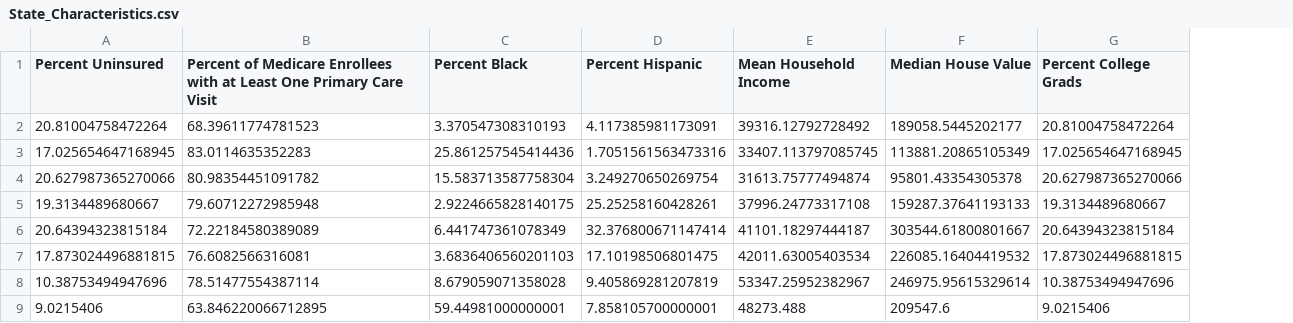
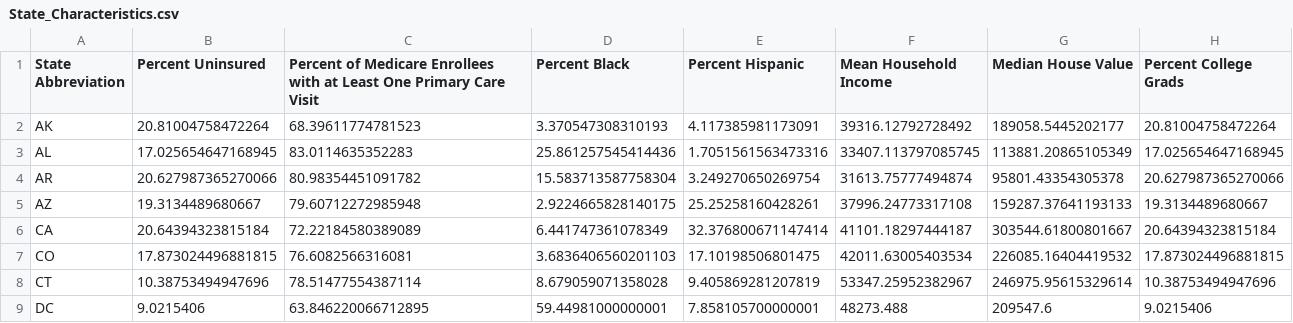
Before and after one commit to KMenz/Life_Expectancy_In_US, a CSV file: csv_references/State_Characteristics.csv, drawn as a sheet; only a part is shown; the diff names each change by its address in the sheet, - before the commit and + after, or states it on an @@ line.

```diff
--- a/csv_references/State_Characteristics.csv
+++ b/csv_references/State_Characteristics.csv
+column A (State Abbreviation), rows 2-9: AK | AL | AR | AZ | CA | CO | CT | DC
```
Also changed, not shown: 14 other files.
